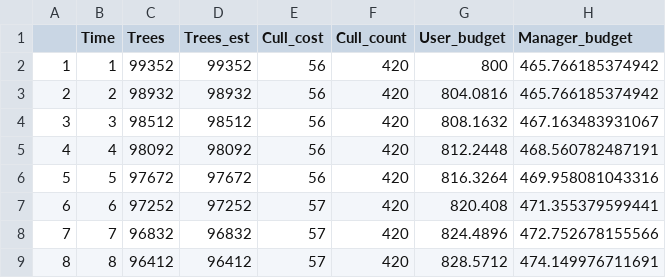
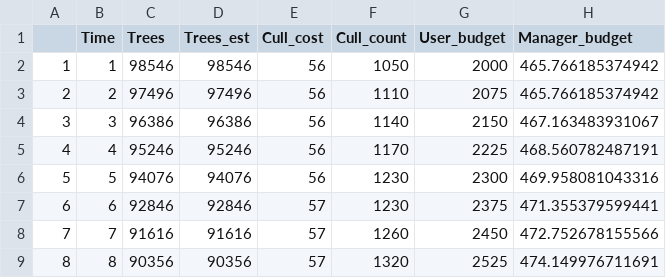
Before and after one commit to mattnuttall00/PhD_Chapter4, a CSV file: outputs/investment/scenarios/Run_3/scen2_summary.csv, drawn as a sheet; only a part is shown; the diff covers the shown part only.

```diff
--- a/outputs/investment/scenarios/Run_3/scen2_summary.csv
+++ b/outputs/investment/scenarios/Run_3/scen2_summary.csv
@@ -1,9 +1,9 @@
 "","Time","Trees","Trees_est","Cull_cost","Cull_count","User_budget","Manager_budget"
-"1",1,99352,99352,56,420,800,465.766185374942
-"2",2,98932,98932,56,420,804.0816,465.766185374942
-"3",3,98512,98512,56,420,808.1632,467.163483931067
-"4",4,98092,98092,56,420,812.2448,468.560782487191
-"5",5,97672,97672,56,420,816.3264,469.958081043316
-"6",6,97252,97252,57,420,820.408,471.355379599441
-"7",7,96832,96832,57,420,824.4896,472.752678155566
-"8",8,96412,96412,57,420,828.5712,474.149976711691
+"1",1,98546,98546,56,1050,2000,465.766185374942
+"2",2,97496,97496,56,1110,2075,465.766185374942
+"3",3,96386,96386,56,1140,2150,467.163483931067
+"4",4,95246,95246,56,1170,2225,468.560782487191
+"5",5,94076,94076,56,1230,2300,469.958081043316
+"6",6,92846,92846,57,1230,2375,471.355379599441
+"7",7,91616,91616,57,1260,2450,472.752678155566
+"8",8,90356,90356,57,1320,2525,474.149976711691
```
Also changed, not shown: 168 edited cells elsewhere in this file, outputs/investment/scenarios/Run_3/Scen1_1_summary.csv, outputs/investment/scenarios/Run_3/Scen3_summary.csv, 2 other files.
